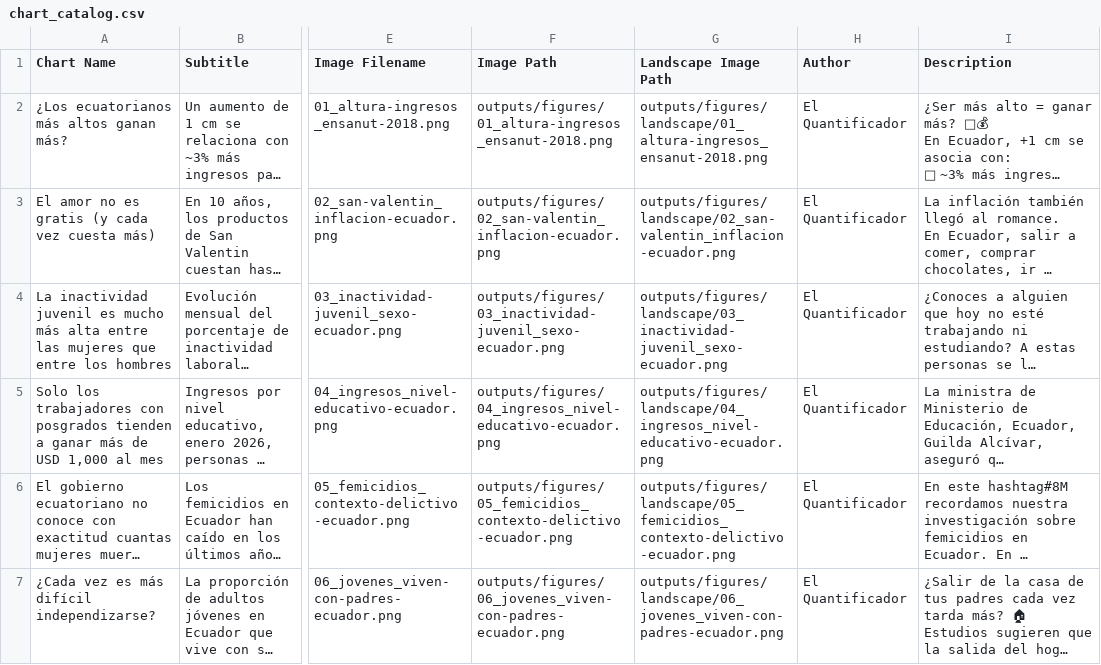
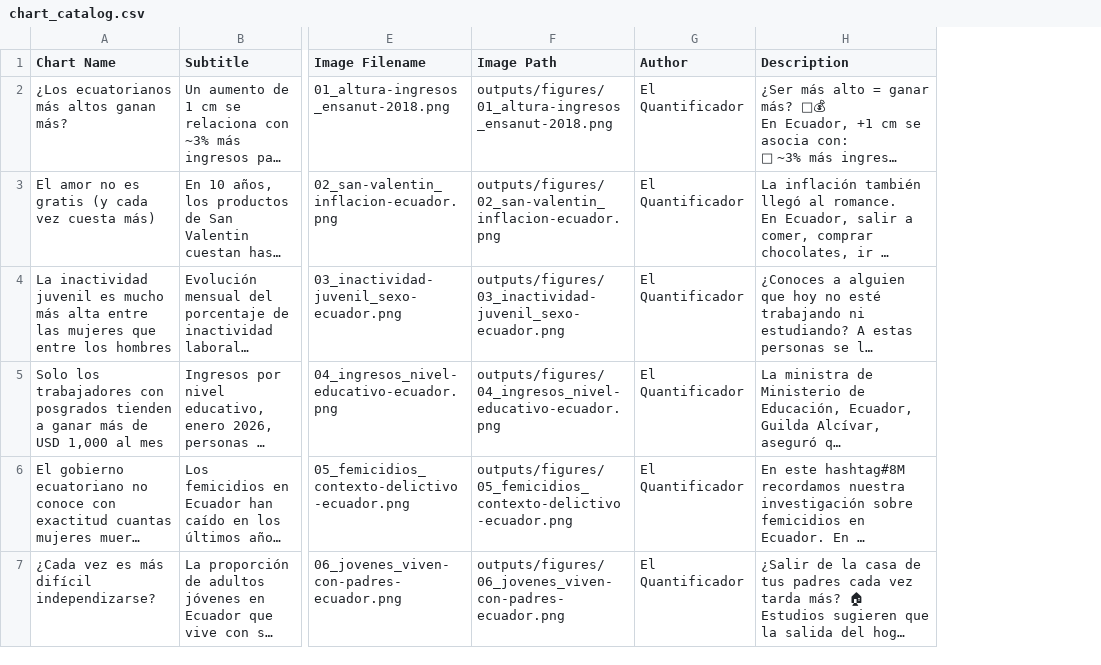
Before and after one commit to elquantificador/graficos-el-quantificador, a CSV file: outputs/chart_catalog/chart_catalog.csv, drawn as a sheet; only a part is shown, gaps mark what is left out; long unchanged cells end in …; removed rows and columns are numbered as before the commit, all else as after; the diff covers the shown part only; the diff names each change by its address in the sheet, - before the commit and + after, or states it on an @@ line.

Commit message:
Remove landscape catalog support

```diff
--- a/outputs/chart_catalog/chart_catalog.csv
+++ b/outputs/chart_catalog/chart_catalog.csv
-column G (Landscape Image Path), rows 2-7: outputs/figures/landscape/01_altura-ingresos_ensanut-2018.png | outputs/figures/landscape/02_san-valentin_inflacion-ecuador.png | outputs/figures/landscape/03_inactividad-juvenil_sexo-ecuador.png | outputs/figures/landscape/04_ingresos_nivel-educativo-ecuador.png | outputs/figures/landscape/05_femicidios_contexto-delictivo-ecuador.png | outputs/figures/landscape/06_jovenes_viven-con-padres-ecuador.png
```
Also changed, not shown: 1 added row elsewhere in this file, 4 other files.
